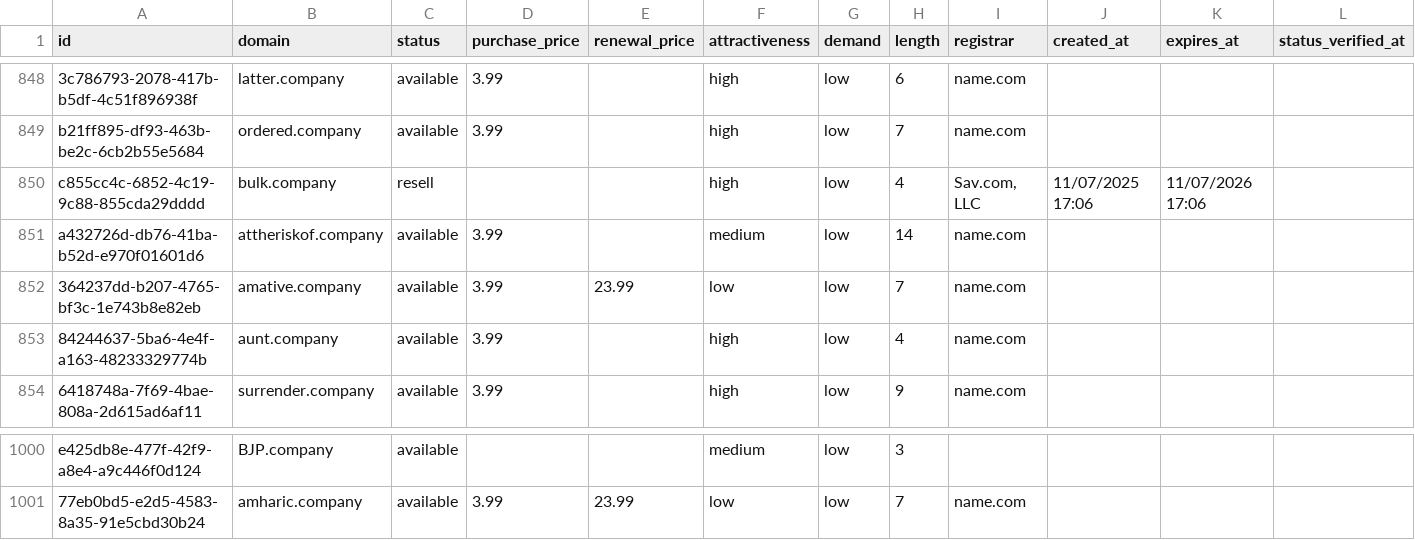
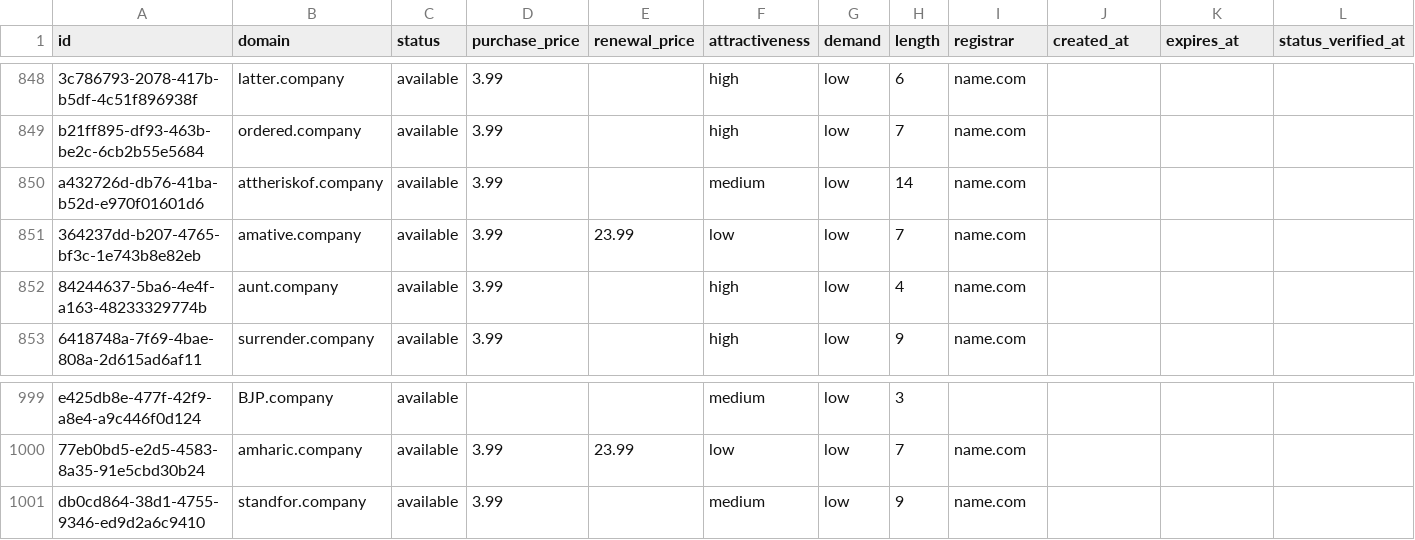
Before and after one commit to UniqueDomains/company-oneword-domains, a CSV file: company.csv, drawn as a sheet; only a part is shown, gaps mark what is left out; removed rows and columns are numbered as before the commit, all else as after; the diff names each change by its address in the sheet, - before the commit and + after, or states it on an @@ line.

Commit message:
Domains update

```diff
--- a/company.csv
+++ b/company.csv
-row 850: c855cc4c-6852-4c19-9c88-855cda29dddd | bulk.company | resell |  |  | high | low | 4 | Sav.com, LLC | 11/07/2025 17:06 | 11/07/2026 17:06
+row 1001: db0cd864-38d1-4755-9346-ed9d2a6c9410 | standfor.company | available | 3.99 |  | medium | low | 9 | name.com
```
Also changed, not shown: 3 other files.
